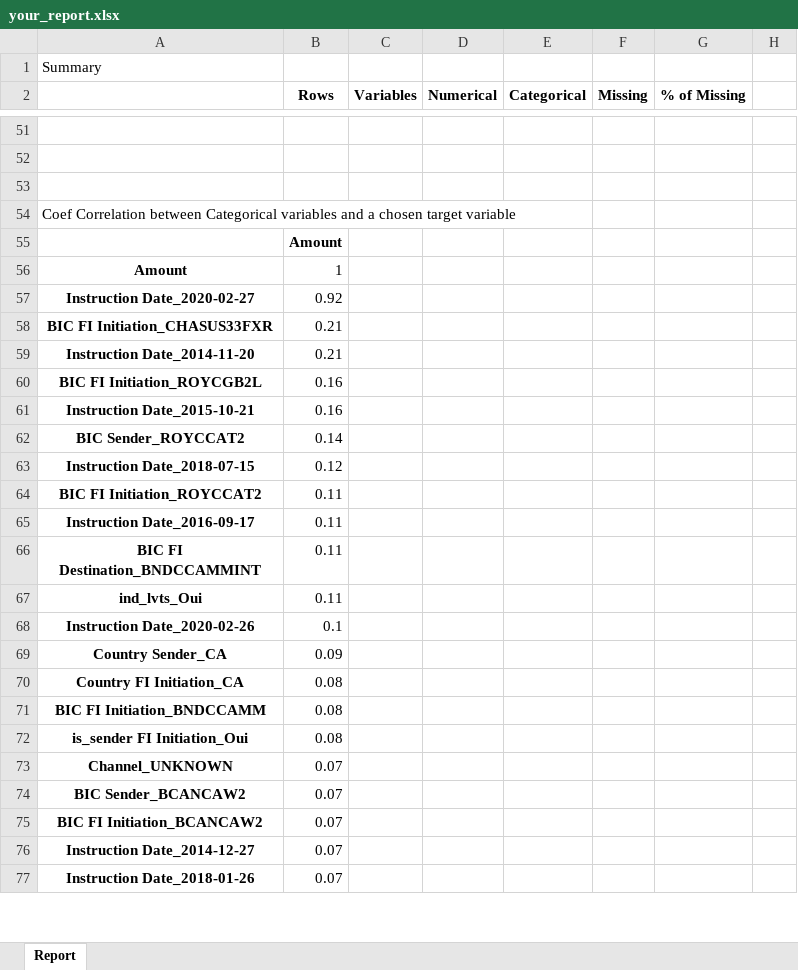
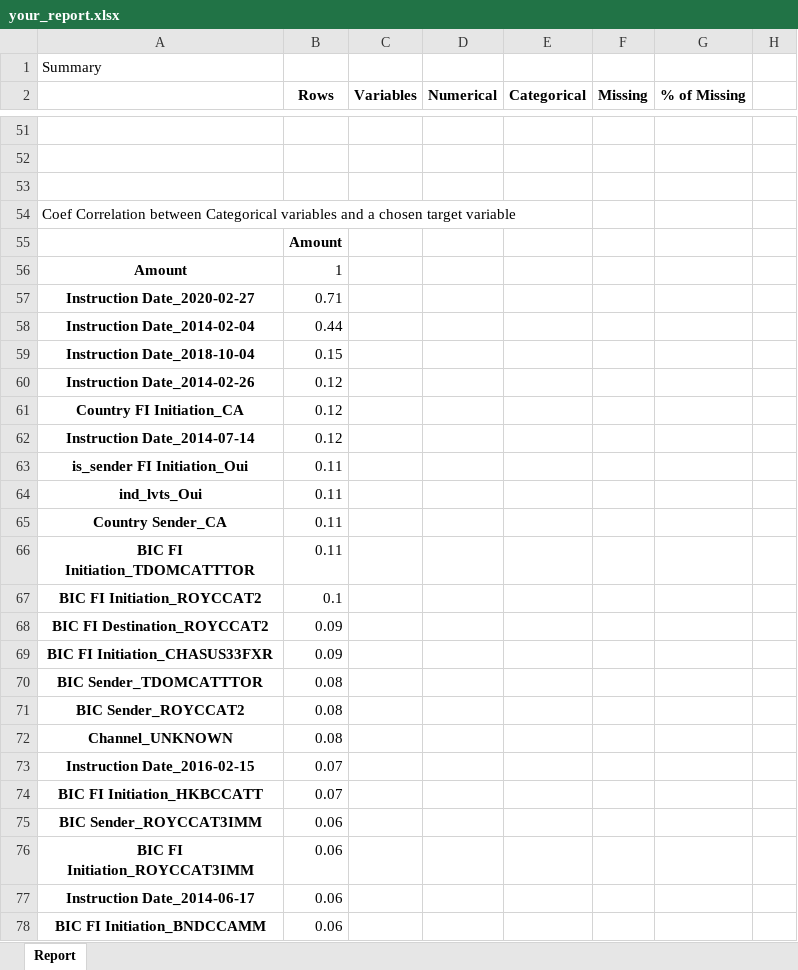
Before and after one commit to mtfaye/xplorer, an Excel workbook: outfile/your_report.xlsx, sheet Report, drawn as a sheet; only a part is shown, gaps mark what is left out; values as stored, in another font and other column widths than the file's, no borders; removed rows and columns are numbered as before the commit, all else as after; rows hold the shown columns only; the diff covers the shown part only; the diff names each change by its address in the sheet, - before the commit and + after, or states it on an @@ line.

```diff
--- a/outfile/your_report.xlsx (sheet Report)
+++ b/outfile/your_report.xlsx (sheet Report)
-B57 (Rows): 0.92
+B57 (Rows): 0.71
-row 58: BIC FI Initiation_CHASUS33FXR | 0.21
-row 59: Instruction Date_2014-11-20 | 0.21
-row 60: BIC FI Initiation_ROYCGB2L | 0.16
-row 61: Instruction Date_2015-10-21 | 0.16
-row 62: BIC Sender_ROYCCAT2 | 0.14
+row 58: Instruction Date_2014-02-04 | 0.44
+row 59: Instruction Date_2018-10-04 | 0.15
+row 60: Instruction Date_2014-02-26 | 0.12
+row 61: Country FI Initiation_CA | 0.12
-A62: Instruction Date_2018-07-15
+A62: Instruction Date_2014-07-14
-A63: BIC FI Initiation_ROYCCAT2
+A63: is_sender FI Initiation_Oui
-row 65: Instruction Date_2016-09-17 | 0.11
-row 66: BIC FI Destination_BNDCCAMMINT | 0.11
-row 68: Instruction Date_2020-02-26 | 0.1
-B65 (Rows): 0.09
+B65 (Rows): 0.11
-row 70: Country FI Initiation_CA | 0.08
+row 66: BIC FI Initiation_TDOMCATTTOR | 0.11
+row 67: BIC FI Initiation_ROYCCAT2 | 0.1
+row 68: BIC FI Destination_ROYCCAT2 | 0.09
+row 69: BIC FI Initiation_CHASUS33FXR | 0.09
-A70: BIC FI Initiation_BNDCCAMM
+A70: BIC Sender_TDOMCATTTOR
-A71: is_sender FI Initiation_Oui
+A71: BIC Sender_ROYCCAT2
-B72 (Rows): 0.07
+B72 (Rows): 0.08
-row 74: BIC Sender_BCANCAW2 | 0.07
-row 75: BIC FI Initiation_BCANCAW2 | 0.07
-A73: Instruction Date_2014-12-27
+A73: Instruction Date_2016-02-15
-A74: Instruction Date_2018-01-26
+A74: BIC FI Initiation_HKBCCATT
+row 75: BIC Sender_ROYCCAT3IMM | 0.06
+row 76: BIC FI Initiation_ROYCCAT3IMM | 0.06
+row 77: Instruction Date_2014-06-17 | 0.06
+row 78: BIC FI Initiation_BNDCCAMM | 0.06
```
Also changed, not shown: 3 added rows, 4 removed rows and 10 edited cells elsewhere in this sheet, 37 other files.
